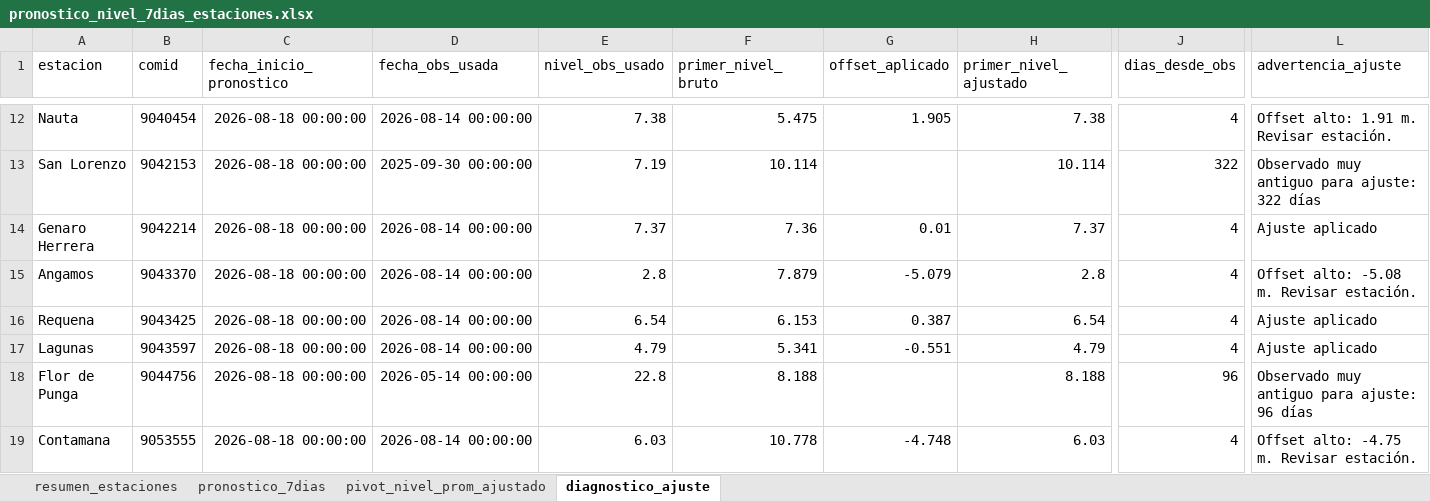
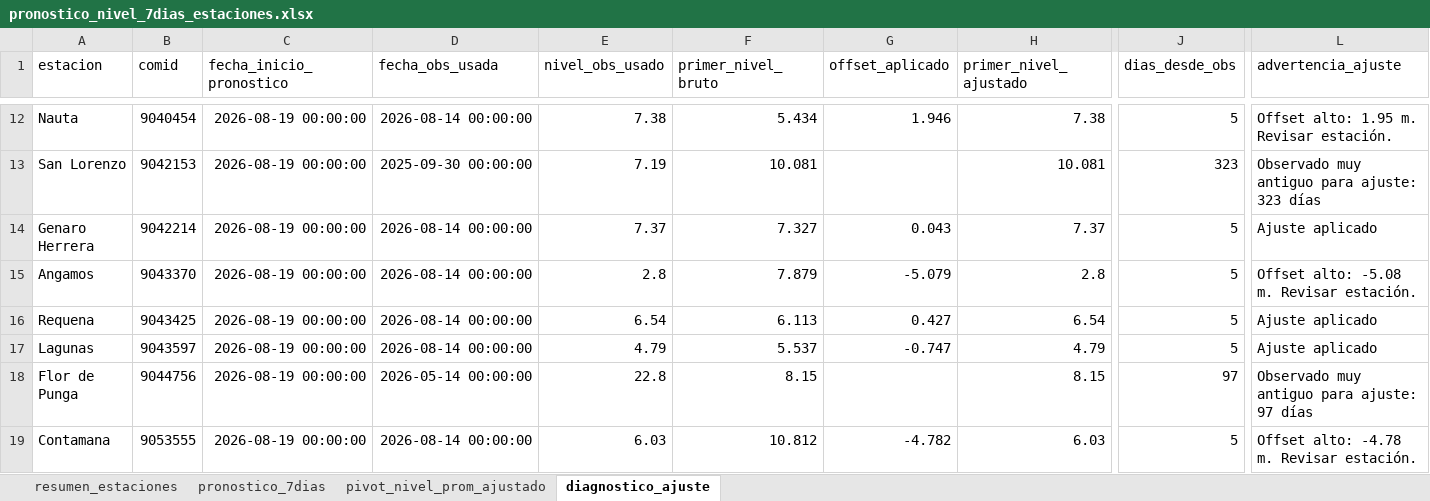
Before and after one commit to KURONO23/LoretoNivelesaCaudales, an Excel workbook: outputs/pronostico_nivel_7dias_estaciones.xlsx, sheet diagnostico_ajuste, drawn as a sheet; only a part is shown, gaps mark what is left out; values as stored, in another font and other column widths than the file's, no borders; the diff covers the shown part only; the diff names each change by its address in the sheet, - before the commit and + after, or states it on an @@ line.

```diff
--- a/outputs/pronostico_nivel_7dias_estaciones.xlsx (sheet diagnostico_ajuste)
+++ b/outputs/pronostico_nivel_7dias_estaciones.xlsx (sheet diagnostico_ajuste)
-C12:C19 (fecha_inicio_pronostico): 2026-08-18 00:00:00
+C12:C19 (fecha_inicio_pronostico): 2026-08-19 00:00:00
-F12 (primer_nivel_bruto): 5.475
+F12 (primer_nivel_bruto): 5.434
-G12 (offset_aplicado): 1.905
+G12 (offset_aplicado): 1.946
-J12 (dias_desde_obs): 4
+J12 (dias_desde_obs): 5
-L12 (advertencia_ajuste): Offset alto: 1.91 m. Revisar estación.
+L12 (advertencia_ajuste): Offset alto: 1.95 m. Revisar estación.
-F13 (primer_nivel_bruto): 10.114
+F13 (primer_nivel_bruto): 10.081
-H13 (primer_nivel_ajustado): 10.114
+H13 (primer_nivel_ajustado): 10.081
-J13 (dias_desde_obs): 322
+J13 (dias_desde_obs): 323
-L13 (advertencia_ajuste): Observado muy antiguo para ajuste: 322 días
+L13 (advertencia_ajuste): Observado muy antiguo para ajuste: 323 días
-F14 (primer_nivel_bruto): 7.36
+F14 (primer_nivel_bruto): 7.327
-G14 (offset_aplicado): 0.01
+G14 (offset_aplicado): 0.043
-J14:J17 (dias_desde_obs): 4
+J14:J17 (dias_desde_obs): 5
-F16 (primer_nivel_bruto): 6.153
+F16 (primer_nivel_bruto): 6.113
-G16 (offset_aplicado): 0.387
+G16 (offset_aplicado): 0.427
-F17 (primer_nivel_bruto): 5.341
+F17 (primer_nivel_bruto): 5.537
-G17 (offset_aplicado): -0.551
+G17 (offset_aplicado): -0.747
-F18 (primer_nivel_bruto): 8.188
+F18 (primer_nivel_bruto): 8.15
-H18 (primer_nivel_ajustado): 8.188
+H18 (primer_nivel_ajustado): 8.15
-J18 (dias_desde_obs): 96
+J18 (dias_desde_obs): 97
-L18 (advertencia_ajuste): Observado muy antiguo para ajuste: 96 días
+L18 (advertencia_ajuste): Observado muy antiguo para ajuste: 97 días
-F19 (primer_nivel_bruto): 10.778
+F19 (primer_nivel_bruto): 10.812
-G19 (offset_aplicado): -4.748
+G19 (offset_aplicado): -4.782
-J19 (dias_desde_obs): 4
+J19 (dias_desde_obs): 5
-L19 (advertencia_ajuste): Offset alto: -4.75 m. Revisar estación.
+L19 (advertencia_ajuste): Offset alto: -4.78 m. Revisar estación.
```
Also changed, not shown: 44 edited cells elsewhere in this sheet, sheet pronostico_7dias, sheet resumen_estaciones, sheet pivot_nivel_prom_ajustado, outputs/metricas_dwlt_estaciones.xlsx, outputs/validacion_dwlt_hasta_observado_disponible.xlsx, 10 other files.
